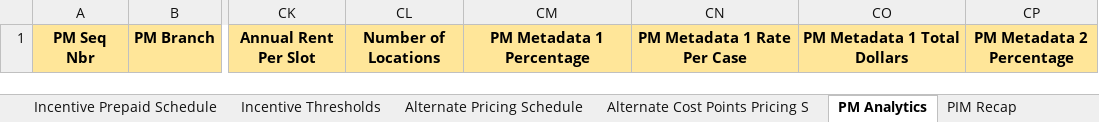
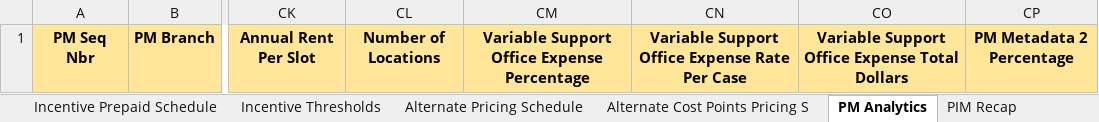
Before and after one commit to Ushadevi-velusamy/ALC, an Excel workbook: Upload File.xlsm, sheet PM Analytics, drawn as a sheet; only a part is shown, gaps mark what is left out; values as stored, in another font and other column widths than the file's, no borders; the diff names each change by its address in the sheet, - before the commit and + after, or states it on an @@ line.

Commit message:
Upload file

```diff
--- a/Upload File.xlsm (sheet PM Analytics)
+++ b/Upload File.xlsm (sheet PM Analytics)
-CM1: PM Metadata 1 Percentage
+CM1: Variable Support Office Expense Percentage
-CN1: PM Metadata 1 Rate Per Case
+CN1: Variable Support Office Expense Rate Per Case
-CO1: PM Metadata 1 Total Dollars
+CO1: Variable Support Office Expense Total Dollars
```
Also changed, not shown: 1 other file.
